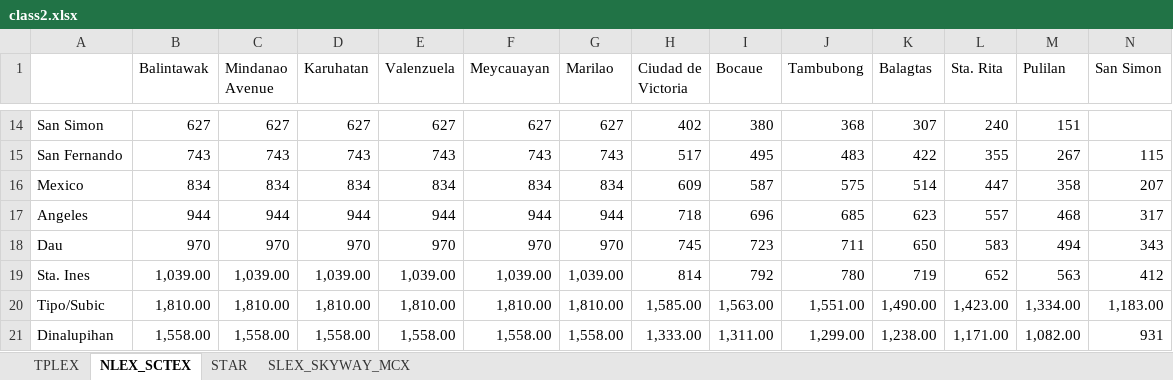
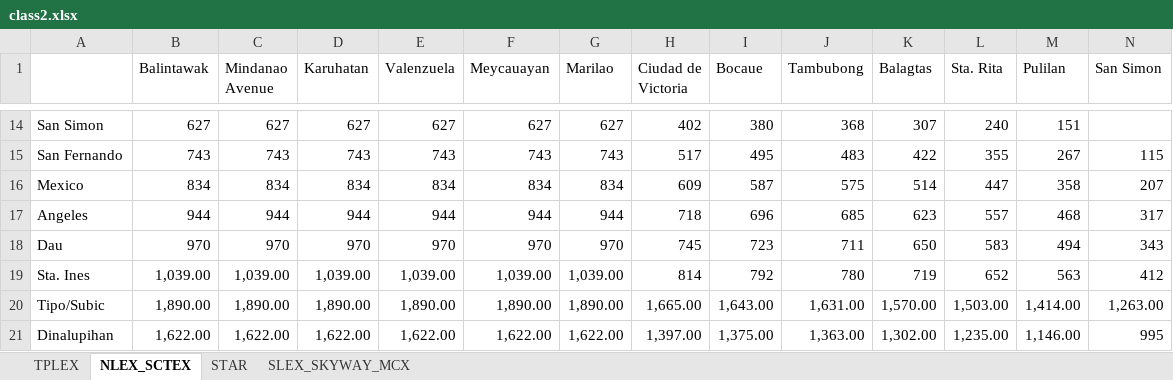
Before and after one commit to ryanzoleta/toll-ph, an Excel workbook: apps/matrix-importer/class2.xlsx, sheet NLEX_SCTEX, drawn as a sheet; only a part is shown, gaps mark what is left out; values as stored, in another font and other column widths than the file's, no borders; the diff covers the shown part only; the diff names each change by its address in the sheet, - before the commit and + after, or states it on an @@ line.

```diff
--- a/apps/matrix-importer/class2.xlsx (sheet NLEX_SCTEX)
+++ b/apps/matrix-importer/class2.xlsx (sheet NLEX_SCTEX)
-B20 (Balintawak): 1,810.00
+B20 (Balintawak): 1,890.00
-C20 (Mindanao Avenue): 1,810.00
+C20 (Mindanao Avenue): 1,890.00
-D20 (Karuhatan): 1,810.00
+D20 (Karuhatan): 1,890.00
-E20 (Valenzuela): 1,810.00
+E20 (Valenzuela): 1,890.00
-F20 (Meycauayan): 1,810.00
+F20 (Meycauayan): 1,890.00
-G20 (Marilao): 1,810.00
+G20 (Marilao): 1,890.00
-H20 (Ciudad de Victoria): 1,585.00
+H20 (Ciudad de Victoria): 1,665.00
-I20 (Bocaue): 1,563.00
+I20 (Bocaue): 1,643.00
-J20 (Tambubong): 1,551.00
+J20 (Tambubong): 1,631.00
-K20 (Balagtas): 1,490.00
+K20 (Balagtas): 1,570.00
-L20 (Sta. Rita): 1,423.00
+L20 (Sta. Rita): 1,503.00
-M20 (Pulilan): 1,334.00
+M20 (Pulilan): 1,414.00
-N20 (San Simon): 1,183.00
+N20 (San Simon): 1,263.00
-B21 (Balintawak): 1,558.00
+B21 (Balintawak): 1,622.00
-C21 (Mindanao Avenue): 1,558.00
+C21 (Mindanao Avenue): 1,622.00
-D21 (Karuhatan): 1,558.00
+D21 (Karuhatan): 1,622.00
-E21 (Valenzuela): 1,558.00
+E21 (Valenzuela): 1,622.00
-F21 (Meycauayan): 1,558.00
+F21 (Meycauayan): 1,622.00
-G21 (Marilao): 1,558.00
+G21 (Marilao): 1,622.00
-H21 (Ciudad de Victoria): 1,333.00
+H21 (Ciudad de Victoria): 1,397.00
-I21 (Bocaue): 1,311.00
+I21 (Bocaue): 1,375.00
-J21 (Tambubong): 1,299.00
+J21 (Tambubong): 1,363.00
-K21 (Balagtas): 1,238.00
+K21 (Balagtas): 1,302.00
-L21 (Sta. Rita): 1,171.00
+L21 (Sta. Rita): 1,235.00
-M21 (Pulilan): 1,082.00
+M21 (Pulilan): 1,146.00
-N21 (San Simon): 931
+N21 (San Simon): 995
```
Also changed, not shown: 8 added rows, 8 removed rows and 33 edited cells elsewhere in this sheet, apps/matrix-importer/class3.xlsx, 3 other files.
